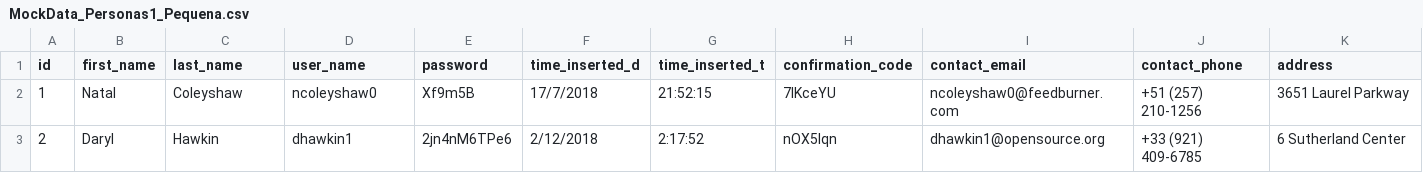
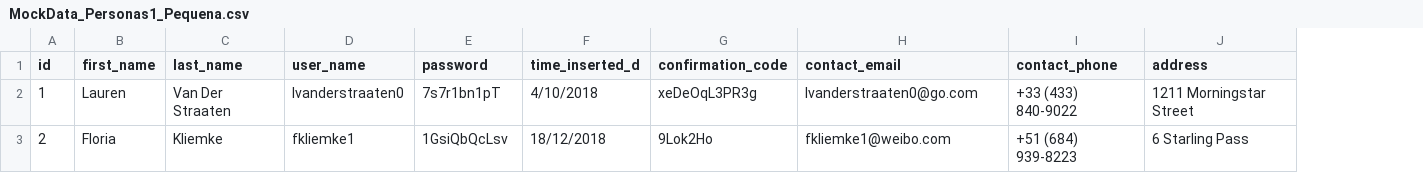
Before and after one commit to vicvantorres/Proyecto2_Bases_de_Datos, a CSV file: MockData_Personas1_Pequena.csv, drawn as a sheet; only a part is shown; removed rows and columns are numbered as before the commit, all else as after; the diff covers the shown part only; the diff names each change by its address in the sheet, - before the commit and + after, or states it on an @@ line.

Commit message:
elimino hora

```diff
--- a/MockData_Personas1_Pequena.csv
+++ b/MockData_Personas1_Pequena.csv
-column G (time_inserted_t), rows 2-3: 21:52:15 | 2:17:52
-B2 (first_name): Natal
+B2 (first_name): Lauren
-C2 (last_name): Coleyshaw
+C2 (last_name): Van Der Straaten
-D2 (user_name): ncoleyshaw0
+D2 (user_name): lvanderstraaten0
-E2 (password): Xf9m5B
+E2 (password): 7s7r1bn1pT
-F2 (time_inserted_d): 17/7/2018
+F2 (time_inserted_d): 4/10/2018
-G2 (confirmation_code): 7lKceYU
+G2 (confirmation_code): xeDeOqL3PR3g
-H2 (contact_email): ncoleyshaw0@feedburner.com
+H2 (contact_email): lvanderstraaten0@go.com
-I2 (contact_phone): +51 (257) 210-1256
+I2 (contact_phone): +33 (433) 840-9022
-J2 (address): 3651 Laurel Parkway
+J2 (address): 1211 Morningstar Street
-B3 (first_name): Daryl
+B3 (first_name): Floria
-C3 (last_name): Hawkin
+C3 (last_name): Kliemke
-D3 (user_name): dhawkin1
+D3 (user_name): fkliemke1
-E3 (password): 2jn4nM6TPe6
+E3 (password): 1GsiQbQcLsv
-F3 (time_inserted_d): 2/12/2018
+F3 (time_inserted_d): 18/12/2018
-G3 (confirmation_code): nOX5Iqn
+G3 (confirmation_code): 9Lok2Ho
-H3 (contact_email): dhawkin1@opensource.org
+H3 (contact_email): fkliemke1@weibo.com
-I3 (contact_phone): +33 (921) 409-6785
+I3 (contact_phone): +51 (684) 939-8223
-J3 (address): 6 Sutherland Center
+J3 (address): 6 Starling Pass
```
Also changed, not shown: 88 edited cells elsewhere in this file.
